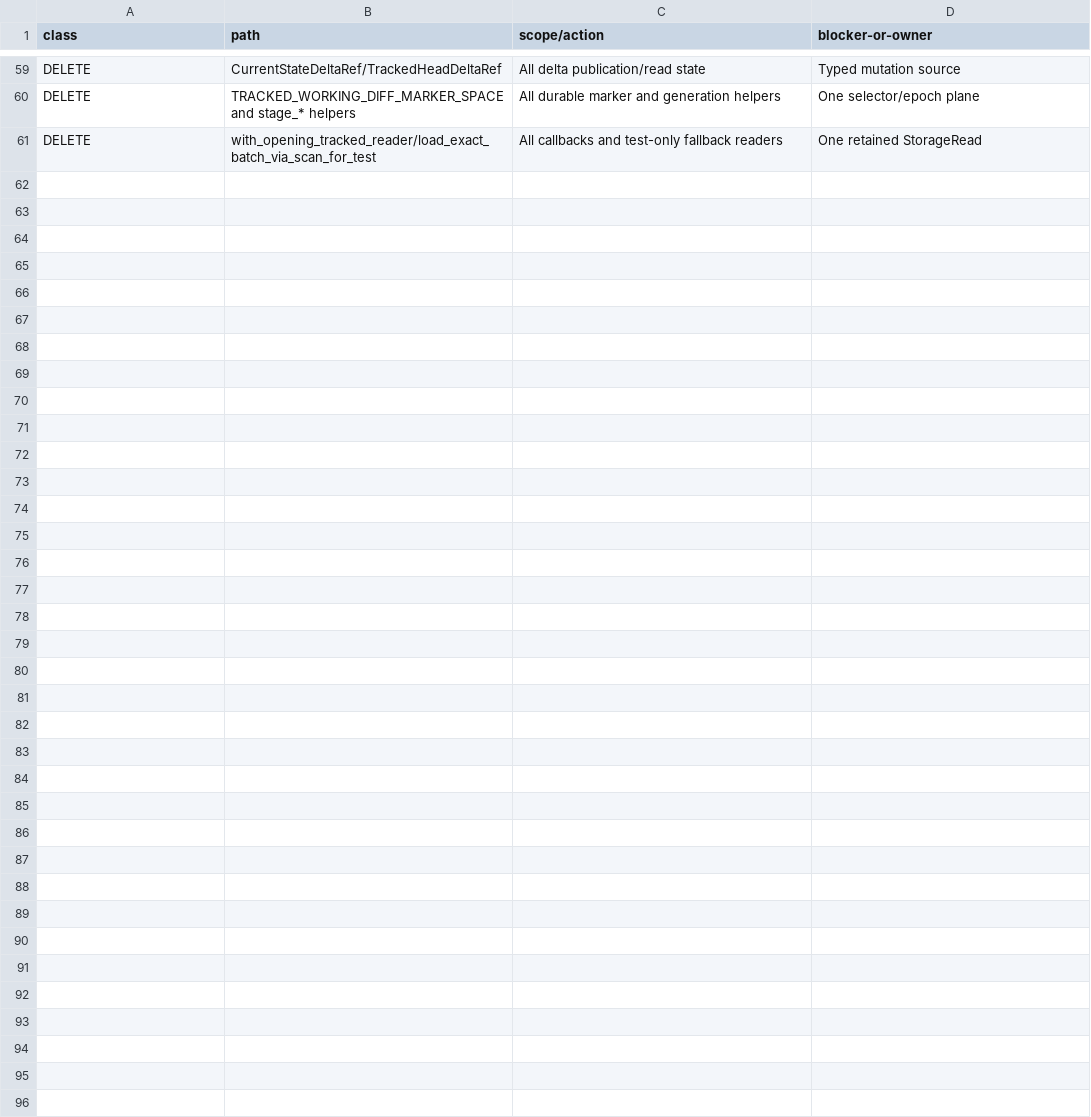
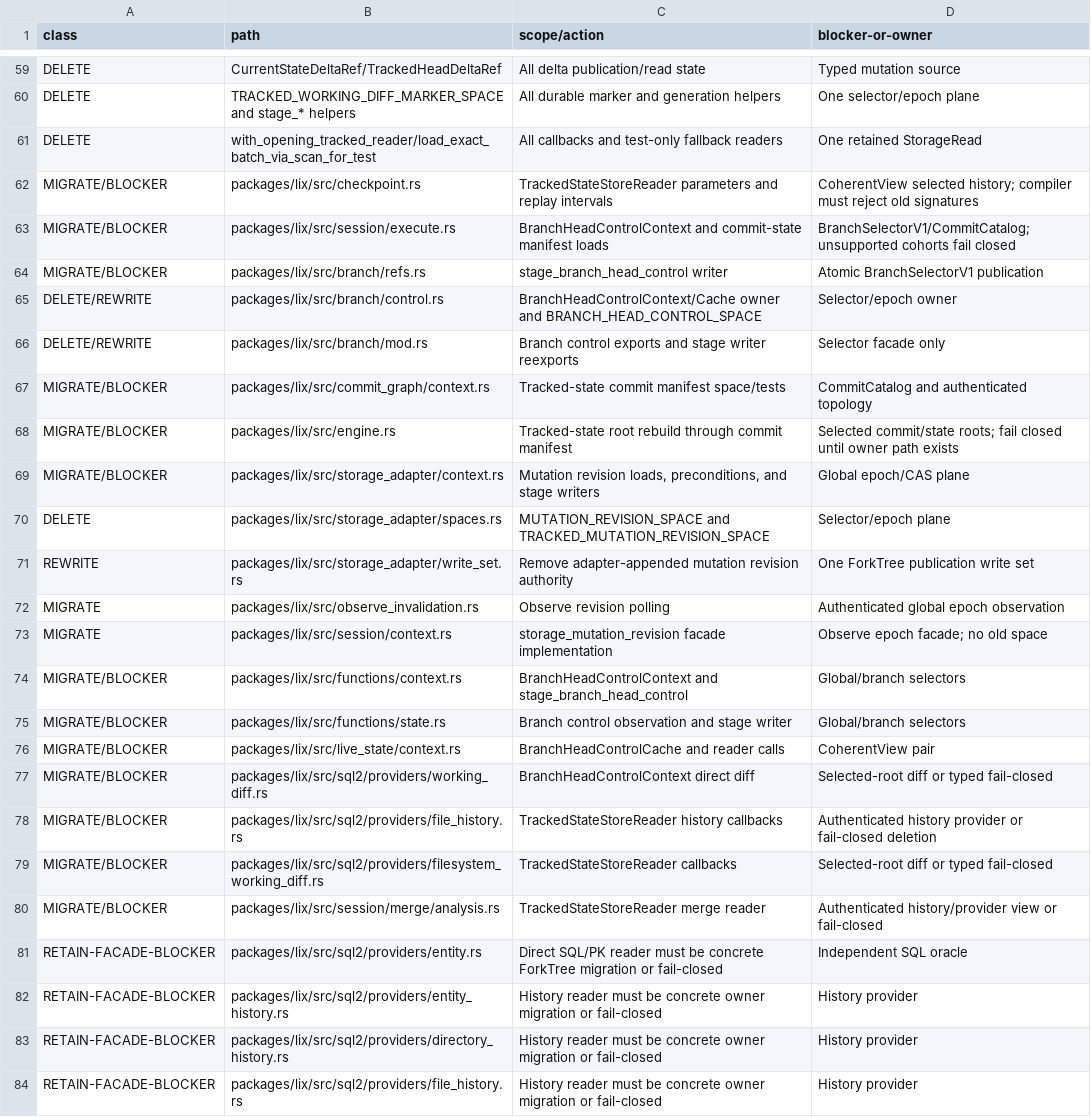
Before and after one commit to opral/lix, a TSV file: test-reports/trackedhead-sql-deletion-plan-b59/SOURCE_INVENTORY.tsv, drawn as a sheet; only a part is shown, gaps mark what is left out.

Commit message:
test: close TrackedHead deletion-plan residue gaps

```diff
--- a/test-reports/trackedhead-sql-deletion-plan-b59/SOURCE_INVENTORY.tsv
+++ b/test-reports/trackedhead-sql-deletion-plan-b59/SOURCE_INVENTORY.tsv
@@ -61 +61,24 @@ DELETE	TRACKED_WORKING_DIFF_MARKER_SPACE and stage_* helpers	All durable marker
 DELETE	with_opening_tracked_reader/load_exact_batch_via_scan_for_test	All callbacks and test-only fallback readers	One retained StorageRead
+MIGRATE/BLOCKER	packages/lix/src/checkpoint.rs	TrackedStateStoreReader parameters and replay intervals	CoherentView selected history; compiler must reject old signatures
+MIGRATE/BLOCKER	packages/lix/src/session/execute.rs	BranchHeadControlContext and commit-state manifest loads	BranchSelectorV1/CommitCatalog; unsupported cohorts fail closed
+MIGRATE/BLOCKER	packages/lix/src/branch/refs.rs	stage_branch_head_control writer	Atomic BranchSelectorV1 publication
+DELETE/REWRITE	packages/lix/src/branch/control.rs	BranchHeadControlContext/Cache owner and BRANCH_HEAD_CONTROL_SPACE	Selector/epoch owner
+DELETE/REWRITE	packages/lix/src/branch/mod.rs	Branch control exports and stage writer reexports	Selector facade only
+MIGRATE/BLOCKER	packages/lix/src/commit_graph/context.rs	Tracked-state commit manifest space/tests	CommitCatalog and authenticated topology
+MIGRATE/BLOCKER	packages/lix/src/engine.rs	Tracked-state root rebuild through commit manifest	Selected commit/state roots; fail closed until owner path exists
+MIGRATE/BLOCKER	packages/lix/src/storage_adapter/context.rs	Mutation revision loads, preconditions, and stage writers	Global epoch/CAS plane
+DELETE	packages/lix/src/storage_adapter/spaces.rs	MUTATION_REVISION_SPACE and TRACKED_MUTATION_REVISION_SPACE	Selector/epoch plane
+REWRITE	packages/lix/src/storage_adapter/write_set.rs	Remove adapter-appended mutation revision authority	One ForkTree publication write set
+MIGRATE	packages/lix/src/observe_invalidation.rs	Observe revision polling	Authenticated global epoch observation
+MIGRATE	packages/lix/src/session/context.rs	storage_mutation_revision facade implementation	Observe epoch facade; no old space
+MIGRATE/BLOCKER	packages/lix/src/functions/context.rs	BranchHeadControlContext and stage_branch_head_control	Global/branch selectors
+MIGRATE/BLOCKER	packages/lix/src/functions/state.rs	Branch control observation and stage writer	Global/branch selectors
+MIGRATE/BLOCKER	packages/lix/src/live_state/context.rs	BranchHeadControlCache and reader calls	CoherentView pair
+MIGRATE/BLOCKER	packages/lix/src/sql2/providers/working_diff.rs	BranchHeadControlContext direct diff	Selected-root diff or typed fail-closed
+MIGRATE/BLOCKER	packages/lix/src/sql2/providers/file_history.rs	TrackedStateStoreReader history callbacks	Authenticated history provider or fail-closed deletion
+MIGRATE/BLOCKER	packages/lix/src/sql2/providers/filesystem_working_diff.rs	TrackedStateStoreReader callbacks	Selected-root diff or typed fail-closed
+MIGRATE/BLOCKER	packages/lix/src/session/merge/analysis.rs	TrackedStateStoreReader merge reader	Authenticated history/provider view or fail-closed
+RETAIN-FACADE-BLOCKER	packages/lix/src/sql2/providers/entity.rs	Direct SQL/PK reader must be concrete ForkTree migration or fail-closed	Independent SQL oracle
+RETAIN-FACADE-BLOCKER	packages/lix/src/sql2/providers/entity_history.rs	History reader must be concrete owner migration or fail-closed	History provider
+RETAIN-FACADE-BLOCKER	packages/lix/src/sql2/providers/directory_history.rs	History reader must be concrete owner migration or fail-closed	History provider
+RETAIN-FACADE-BLOCKER	packages/lix/src/sql2/providers/file_history.rs	History reader must be concrete owner migration or fail-closed	History provider
```
Also changed, not shown: 7 other files.
